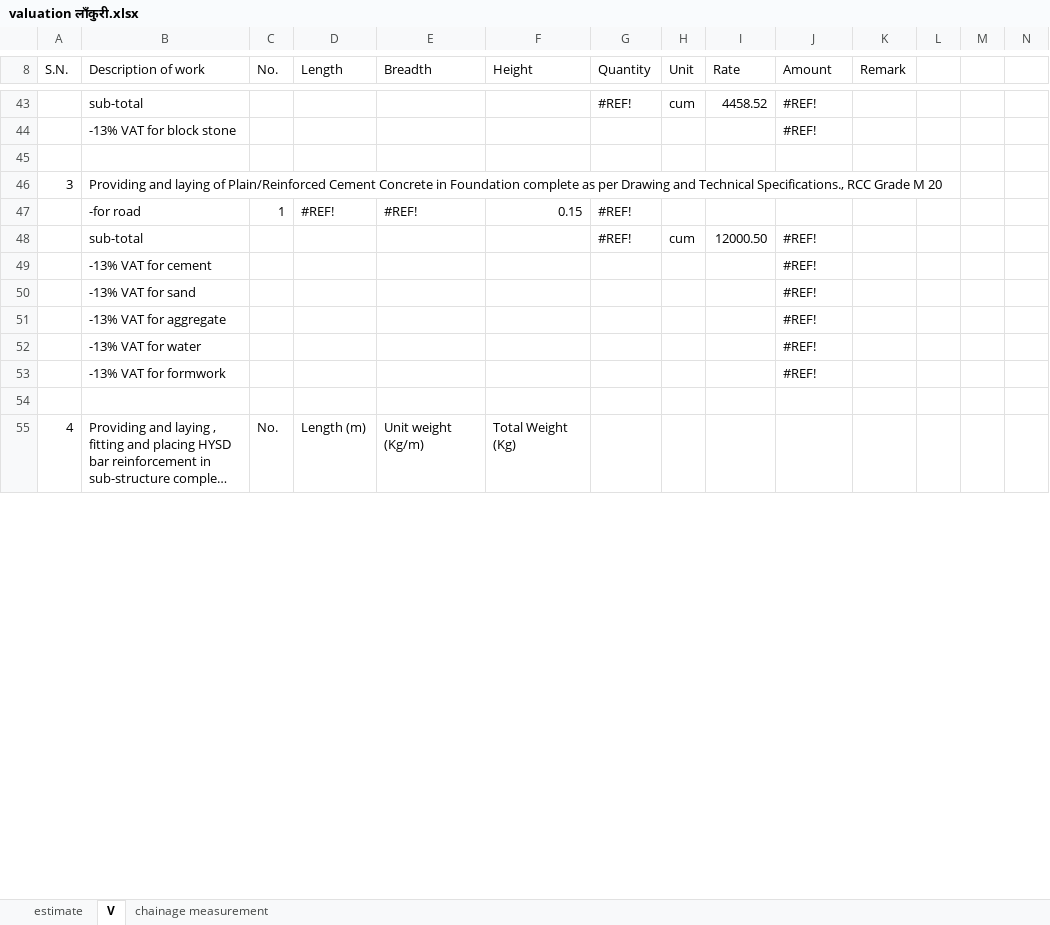
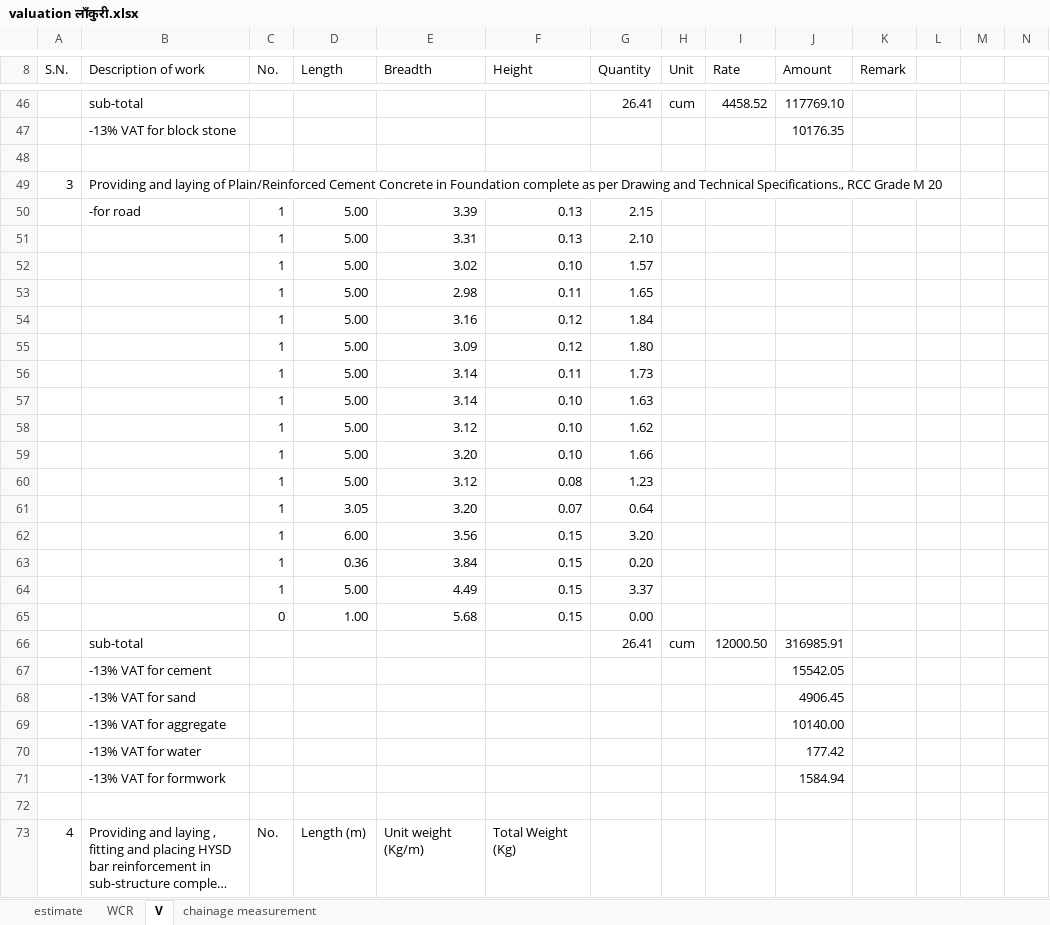
Before and after one commit to suwalcrystal/ward1, an Excel workbook: बजेट माग estimate/नगर बजेट estimate/लाँकुरी बोट देवी सुमारा सडक/valuation लाँकुरी.xlsx, sheet V, drawn as a sheet; only a part is shown, gaps mark what is left out; long unchanged cells end in …; values as stored, in another font and other column widths than the file's, no cell formats; addresses are those after the commit; rows hold the shown columns only; the diff covers the shown part only; the diff names each change by its address in the sheet, - before the commit and + after, or states it on an @@ line.

Commit message:
valuation lakuri bot devi sumara sadak

```diff
--- a/बजेट माग estimate/नगर बजेट estimate/लाँकुरी बोट देवी सुमारा सडक/valuation लाँकुरी.xlsx (sheet V)
+++ b/बजेट माग estimate/नगर बजेट estimate/लाँकुरी बोट देवी सुमारा सडक/valuation लाँकुरी.xlsx (sheet V)
+sheet tab: WCR
-G46 (Quantity): #REF!
+G46 (Quantity): 26.41
-J46 (Amount): #REF!
+J46 (Amount): 117769.10
-J47 (Amount): #REF!
+J47 (Amount): 10176.35
-D50 (Length): #REF!
+D50 (Length): 5.00
-E50 (Breadth): #REF!
+E50 (Breadth): 3.39
-F50 (Height): 0.15
+F50 (Height): 0.13
-G50 (Quantity): #REF!
+G50 (Quantity): 2.15
+row 51:  |  | 1 | 5.00 | 3.31 | 0.13 | 2.10
+row 52:  |  | 1 | 5.00 | 3.02 | 0.10 | 1.57
+row 53:  |  | 1 | 5.00 | 2.98 | 0.11 | 1.65
+row 54:  |  | 1 | 5.00 | 3.16 | 0.12 | 1.84
+row 55:  |  | 1 | 5.00 | 3.09 | 0.12 | 1.80
+row 56:  |  | 1 | 5.00 | 3.14 | 0.11 | 1.73
+row 57:  |  | 1 | 5.00 | 3.14 | 0.10 | 1.63
+row 58:  |  | 1 | 5.00 | 3.12 | 0.10 | 1.62
+row 59:  |  | 1 | 5.00 | 3.20 | 0.10 | 1.66
+row 60:  |  | 1 | 5.00 | 3.12 | 0.08 | 1.23
+row 61:  |  | 1 | 3.05 | 3.20 | 0.07 | 0.64
+row 62:  |  | 1 | 6.00 | 3.56 | 0.15 | 3.20
+row 63:  |  | 1 | 0.36 | 3.84 | 0.15 | 0.20
+row 64:  |  | 1 | 5.00 | 4.49 | 0.15 | 3.37
+row 65:  |  | 0 | 1.00 | 5.68 | 0.15 | 0.00
-G66 (Quantity): #REF!
+G66 (Quantity): 26.41
-J66 (Amount): #REF!
+J66 (Amount): 316985.91
-J67 (Amount): #REF!
+J67 (Amount): 15542.05
-J68 (Amount): #REF!
+J68 (Amount): 4906.45
-J69 (Amount): #REF!
+J69 (Amount): 10140.00
-J70 (Amount): #REF!
+J70 (Amount): 177.42
-J71 (Amount): #REF!
+J71 (Amount): 1584.94
```
Also changed, not shown: 43 added rows, 14 removed rows and 14 edited cells elsewhere in this sheet, cell formats, formulas that keep their value, 2 other files.
